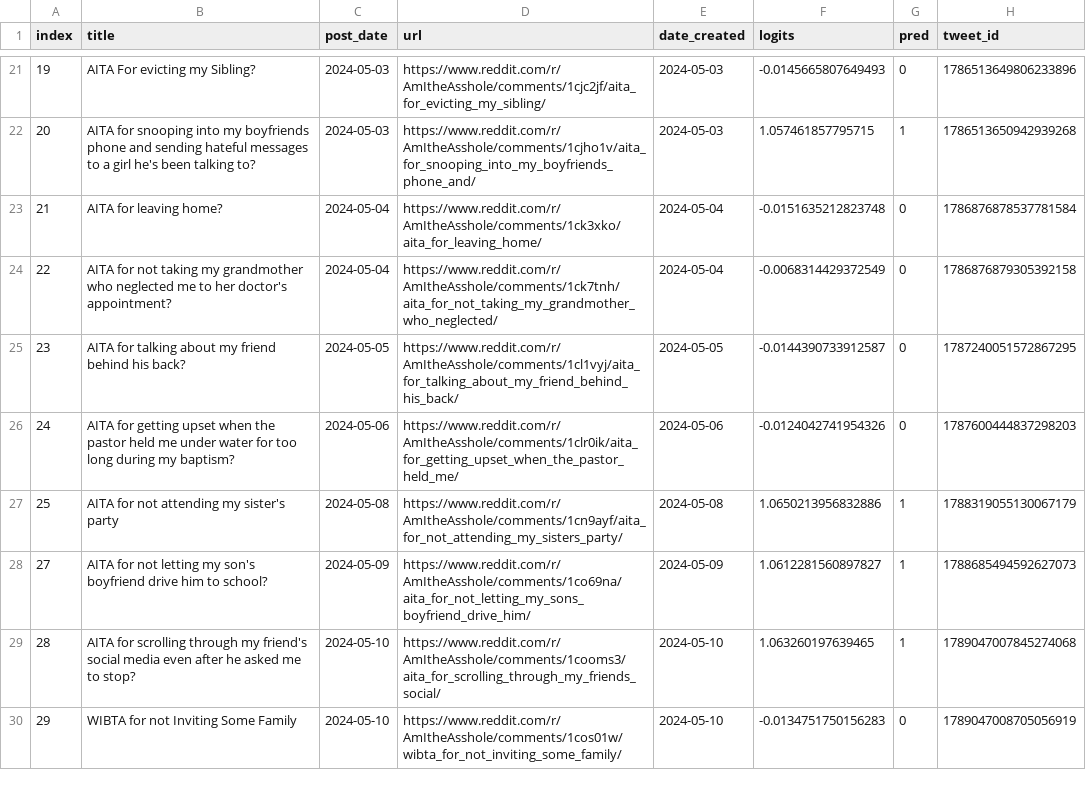
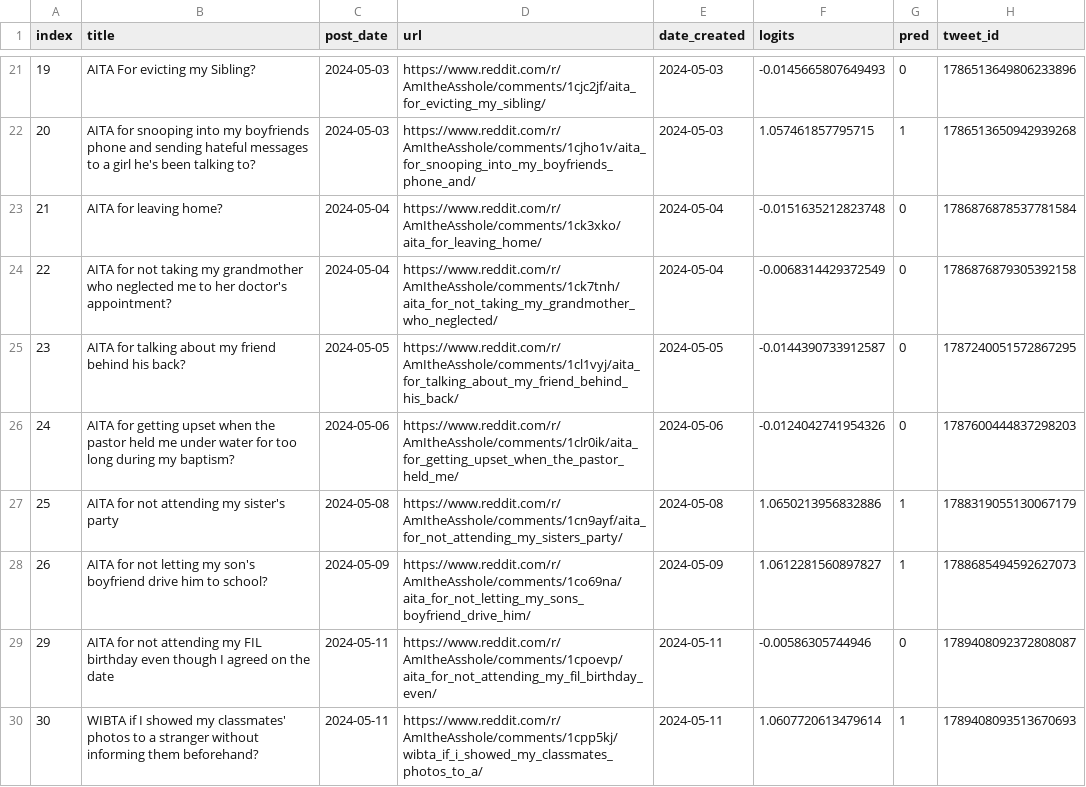
Before and after one commit to walkerped/aita_kaggle_app_tracking, a CSV file: app_tracking/prediction_sheets/unresolved_predictions.csv, drawn as a sheet; only a part is shown, gaps mark what is left out.

Commit message:
kaggle update tracking sheets

```diff
--- a/app_tracking/prediction_sheets/unresolved_predictions.csv
+++ b/app_tracking/prediction_sheets/unresolved_predictions.csv
@@ -27,4 +27,4 @@ index,title,post_date,url,date_created,logits,pred,tweet_id
 25,AITA for not attending my sister's party ,2024-05-08,https://www.reddit.com/r/AmItheAsshole/comments/1cn9ayf/aita_for_not_attending_my_sisters_party/,2024-05-08,1.0650213956832886,1,1788319055130067179
-27,AITA for not letting my son's boyfriend drive him to school?,2024-05-09,https://www.reddit.com/r/AmItheAsshole/comments/1co69na/aita_for_not_letting_my_sons_boyfriend_drive_him/,2024-05-09,1.0612281560897827,1,1788685494592627073
-28,AITA for scrolling through my friend's social media even after he asked me to stop?,2024-05-10,https://www.reddit.com/r/AmItheAsshole/comments/1cooms3/aita_for_scrolling_through_my_friends_social/,2024-05-10,1.063260197639465,1,1789047007845274068
-29,WIBTA for not Inviting Some Family,2024-05-10,https://www.reddit.com/r/AmItheAsshole/comments/1cos01w/wibta_for_not_inviting_some_family/,2024-05-10,-0.0134751750156283,0,1789047008705056919
+26,AITA for not letting my son's boyfriend drive him to school?,2024-05-09,https://www.reddit.com/r/AmItheAsshole/comments/1co69na/aita_for_not_letting_my_sons_boyfriend_drive_him/,2024-05-09,1.0612281560897827,1,1788685494592627073
+29,AITA for not attending my FIL birthday even though I agreed on the date,2024-05-11,https://www.reddit.com/r/AmItheAsshole/comments/1cpoevp/aita_for_not_attending_my_fil_birthday_even/,2024-05-11,-0.00586305744946,0,1789408092372808087
+30,WIBTA if I showed my classmates' photos to a stranger without informing them beforehand?,2024-05-11,https://www.reddit.com/r/AmItheAsshole/comments/1cpp5kj/wibta_if_i_showed_my_classmates_photos_to_a/,2024-05-11,1.0607720613479614,1,1789408093513670693
```
Also changed, not shown: 3 other files.
